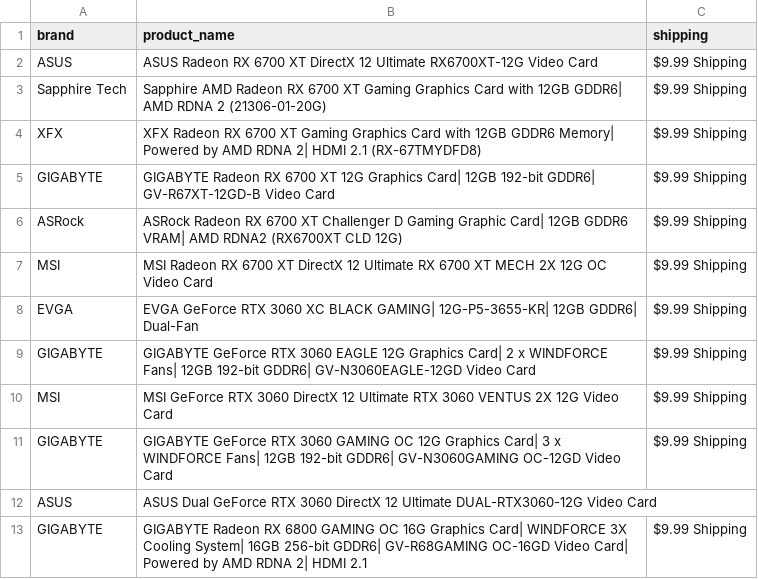
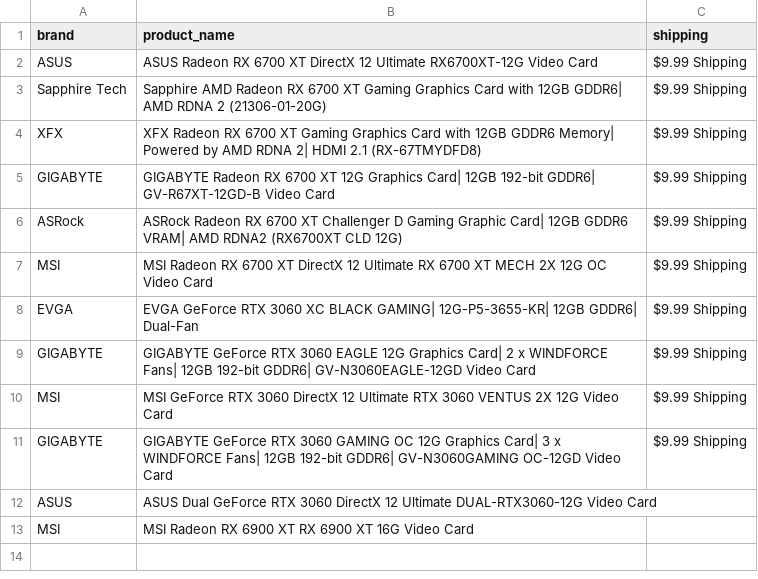
Before and after one commit to edwsqa/Crawler, a CSV file: files/products2.csv, drawn as a sheet; removed rows and columns are numbered as before the commit, all else as after; the diff names each change by its address in the sheet, - before the commit and + after, or states it on an @@ line.

```diff
--- a/files/products2.csv
+++ b/files/products2.csv
-row 13: GIGABYTE | GIGABYTE Radeon RX 6800 GAMING OC 16G Graphics Card| WINDFORCE 3X Cooling System| 16GB 256-bit GDDR6| GV-R68GAMING OC-16GD Video Card| Powered by AMD RDNA 2| HDMI 2.1 | $9.99 Shipping
+row 13: MSI | MSI Radeon RX 6900 XT RX 6900 XT 16G Video Card
```
Also changed, not shown: files/WeatherOulu.csv, files/WeatherYlivieska.csv.
